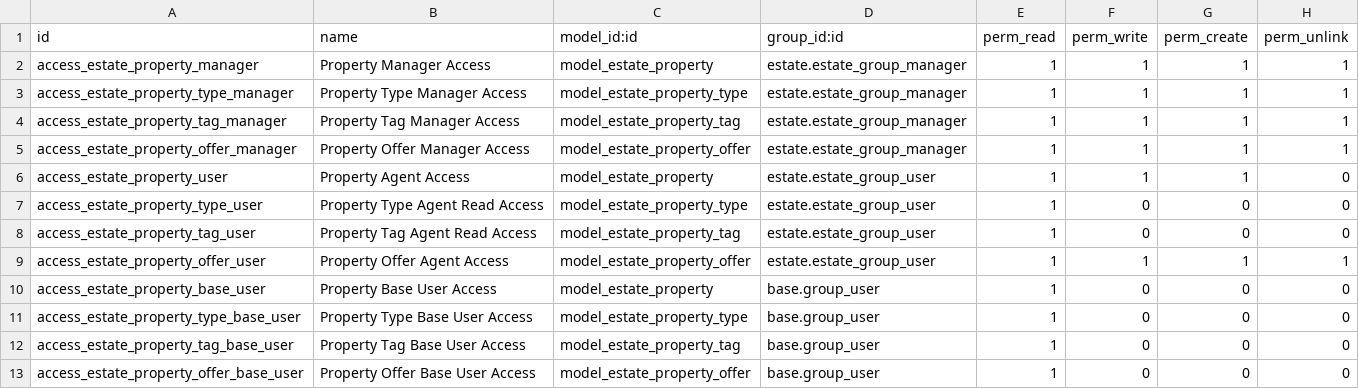
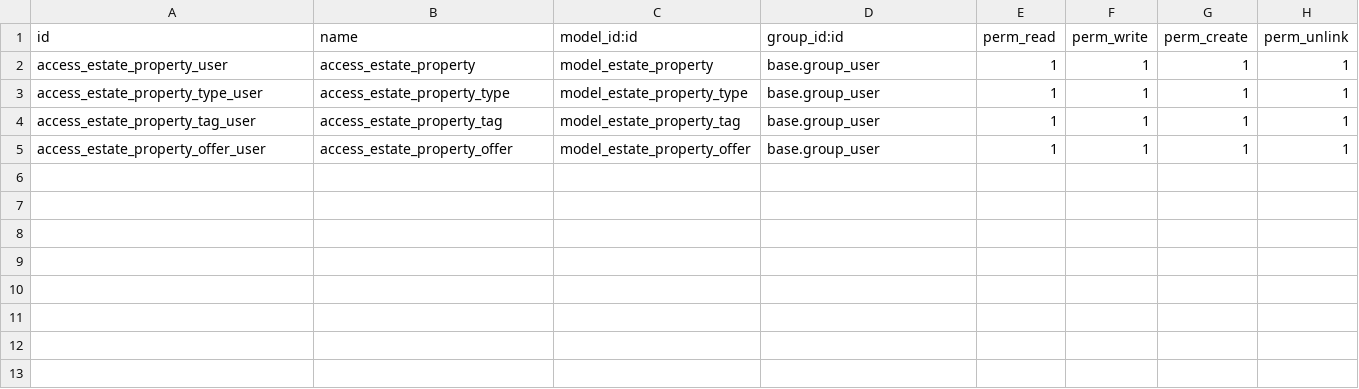
Before and after one commit to jamesrutheritech/odoo_tutorial, a CSV file: estate/security/ir.model.access.csv, drawn as a sheet.

Commit message:
Security

```diff
--- a/estate/security/ir.model.access.csv
+++ b/estate/security/ir.model.access.csv
@@ -1,13 +1,5 @@
 id,name,model_id:id,group_id:id,perm_read,perm_write,perm_create,perm_unlink
-access_estate_property_manager,Property Manager Access,model_estate_property,estate.estate_group_manager,1,1,1,1
-access_estate_property_type_manager,Property Type Manager Access,model_estate_property_type,estate.estate_group_manager,1,1,1,1
-access_estate_property_tag_manager,Property Tag Manager Access,model_estate_property_tag,estate.estate_group_manager,1,1,1,1
-access_estate_property_offer_manager,Property Offer Manager Access,model_estate_property_offer,estate.estate_group_manager,1,1,1,1
-access_estate_property_user,Property Agent Access,model_estate_property,estate.estate_group_user,1,1,1,0
-access_estate_property_type_user,Property Type Agent Read Access,model_estate_property_type,estate.estate_group_user,1,0,0,0
-access_estate_property_tag_user,Property Tag Agent Read Access,model_estate_property_tag,estate.estate_group_user,1,0,0,0
-access_estate_property_offer_user,Property Offer Agent Access,model_estate_property_offer,estate.estate_group_user,1,1,1,1
-access_estate_property_base_user,Property Base User Access,model_estate_property,base.group_user,1,0,0,0
-access_estate_property_type_base_user,Property Type Base User Access,model_estate_property_type,base.group_user,1,0,0,0
-access_estate_property_tag_base_user,Property Tag Base User Access,model_estate_property_tag,base.group_user,1,0,0,0
-access_estate_property_offer_base_user,Property Offer Base User Access,model_estate_property_offer,base.group_user,1,0,0,0
+access_estate_property_user,access_estate_property,model_estate_property,base.group_user,1,1,1,1
+access_estate_property_type_user,access_estate_property_type,model_estate_property_type,base.group_user,1,1,1,1
+access_estate_property_tag_user,access_estate_property_tag,model_estate_property_tag,base.group_user,1,1,1,1
+access_estate_property_offer_user,access_estate_property_offer,model_estate_property_offer,base.group_user,1,1,1,1
```
Also changed, not shown: 4 other files.
